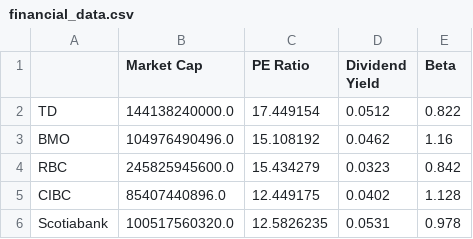
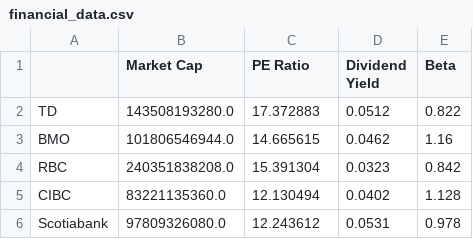
Before and after one commit to helenzhupnyk/canadian_banks_stock_data_analysis, a CSV file: financial_data.csv, drawn as a sheet.

```diff
--- a/financial_data.csv
+++ b/financial_data.csv
@@ -1,6 +1,6 @@
 ,Market Cap,PE Ratio,Dividend Yield,Beta
-TD,144138240000.0,17.449154,0.0512,0.822
-BMO,104976490496.0,15.108192,0.0462,1.16
-RBC,245825945600.0,15.434279,0.0323,0.842
-CIBC,85407440896.0,12.449175,0.0402,1.128
-Scotiabank,100517560320.0,12.5826235,0.0531,0.978
+TD,143508193280.0,17.372883,0.0512,0.822
+BMO,101806546944.0,14.665615,0.0462,1.16
+RBC,240351838208.0,15.391304,0.0323,0.842
+CIBC,83221135360.0,12.130494,0.0402,1.128
+Scotiabank,97809326080.0,12.243612,0.0531,0.978
```
Also changed, not shown: CIBC_dividends.csv, TD_dividends.csv, 2 other files.
